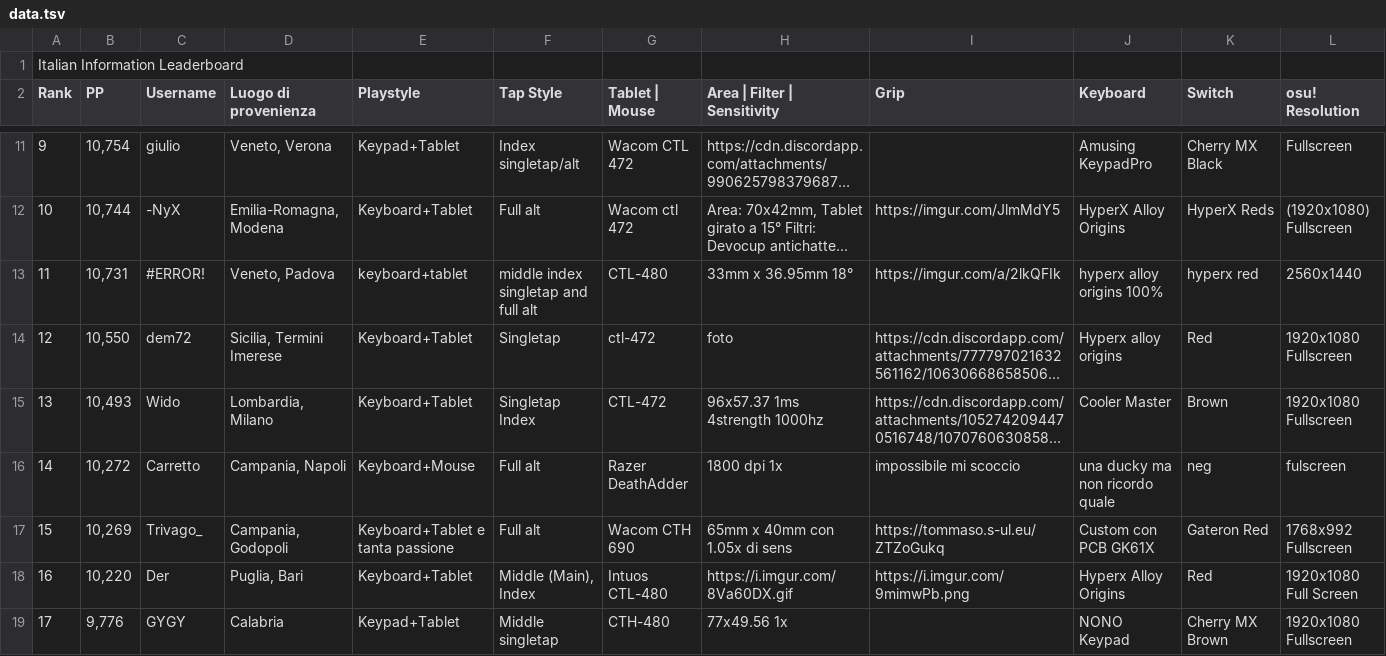
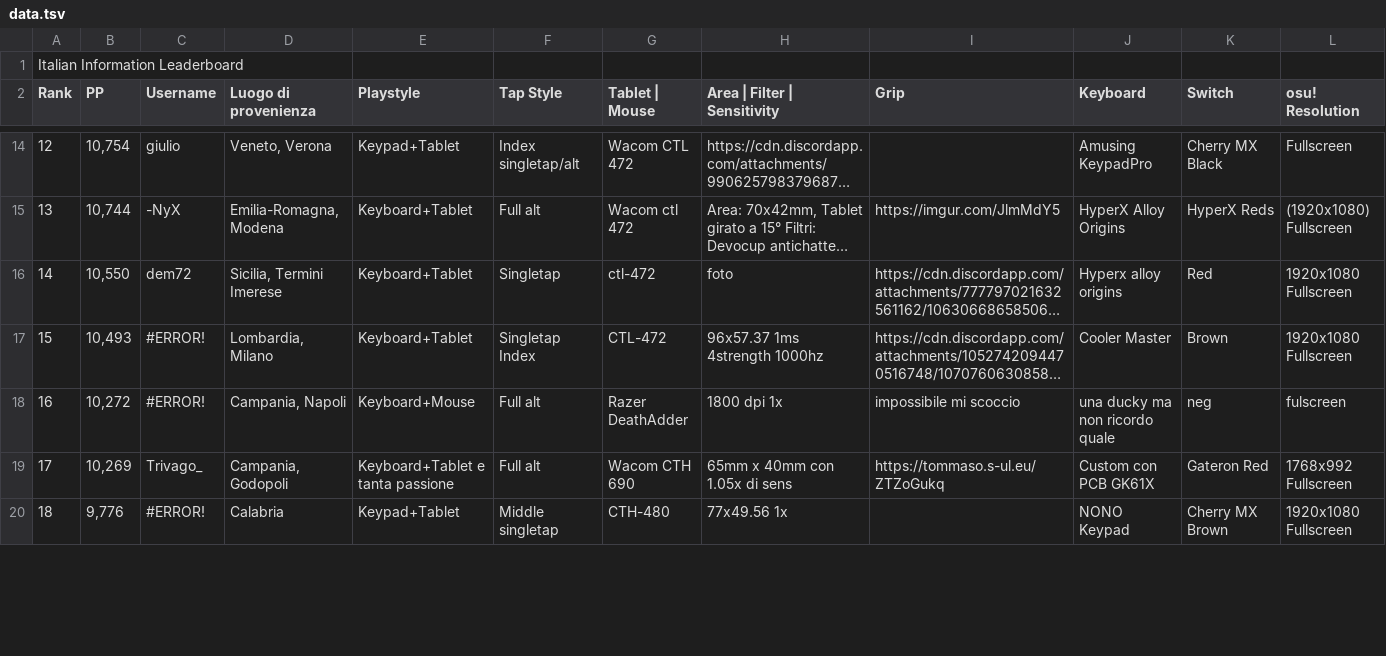
Before and after one commit to Sclafus/italian-top-players-gear, a TSV file: data.tsv, drawn as a sheet; only a part is shown, gaps mark what is left out; long unchanged cells end in …; removed rows and columns are numbered as before the commit, all else as after; rows hold the shown columns only; the diff covers the shown part only; the diff names each change by its address in the sheet, - before the commit and + after, or states it on an @@ line.

```diff
--- a/data.tsv
+++ b/data.tsv
-A14 (Rank): 9
+A14 (Rank): 12
-A15 (Rank): 10
+A15 (Rank): 13
-row 13: 11 | 10,731 | #ERROR! | Veneto, Padova | keyboard+tablet | middle index singletap and full alt | CTL-480 | 33mm x 36.95mm 18° | https://imgur.com/a/2lkQFIk | hyperx alloy origins 100% | hyperx red | 2560x1440
-A16 (Rank): 12
+A16 (Rank): 14
-A17 (Rank): 13
+A17 (Rank): 15
-C17 (Username): Wido
+C17 (Username): #ERROR!
-A18 (Rank): 14
+A18 (Rank): 16
-C18 (Username): Carretto
+C18 (Username): #ERROR!
-A19 (Rank): 15
+A19 (Rank): 17
-row 18: 16 | 10,220 | Der | Puglia, Bari | Keyboard+Tablet | Middle (Main), Index | Intuos CTL-480 | https://i.imgur.com/8Va60DX.gif | https://i.imgur.com/9mimwPb.png | Hyperx Alloy Origins | Red | 1920x1080 Full Screen
-A20 (Rank): 17
+A20 (Rank): 18
-C20 (Username): GYGY
+C20 (Username): #ERROR!
```
Also changed, not shown: 4 added rows, 2 removed rows and 38 edited cells elsewhere in this file, 1 other file.
